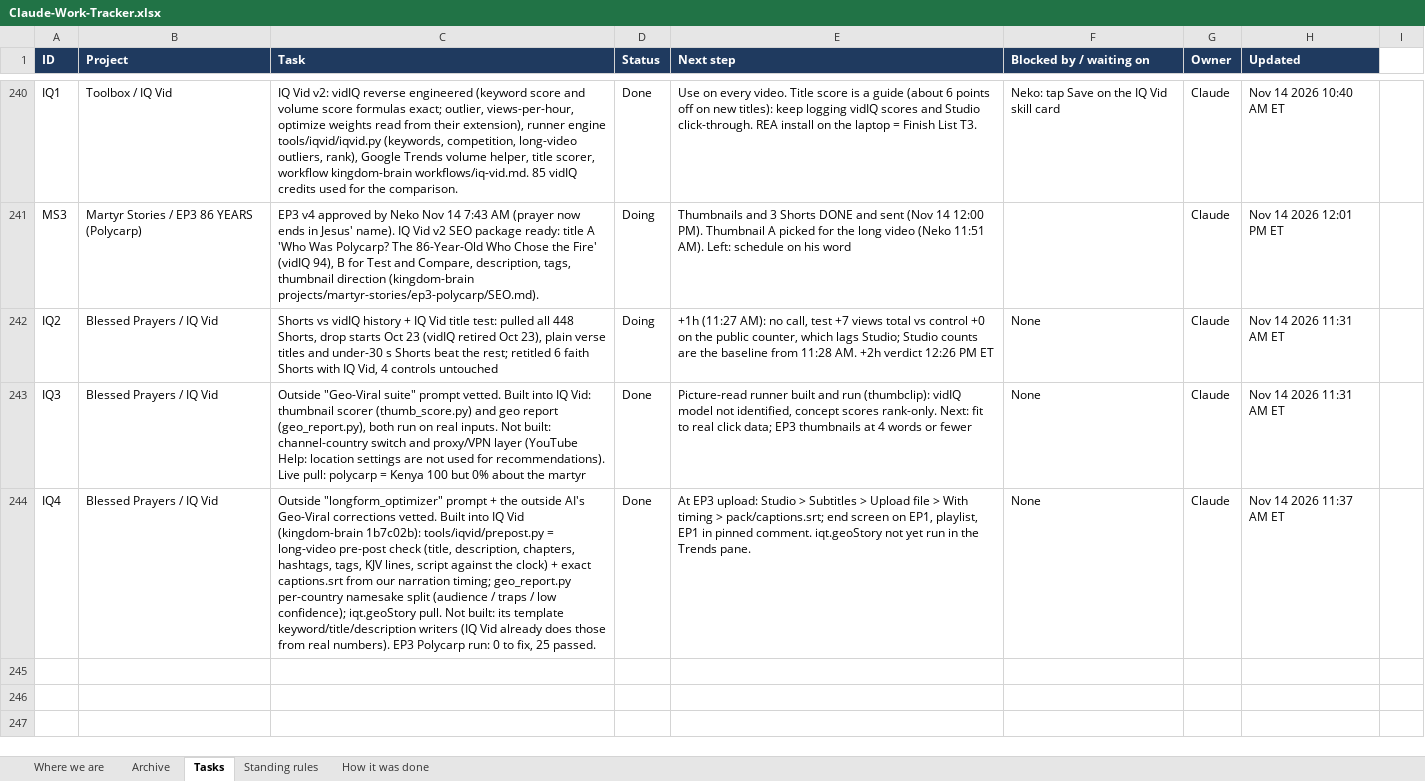
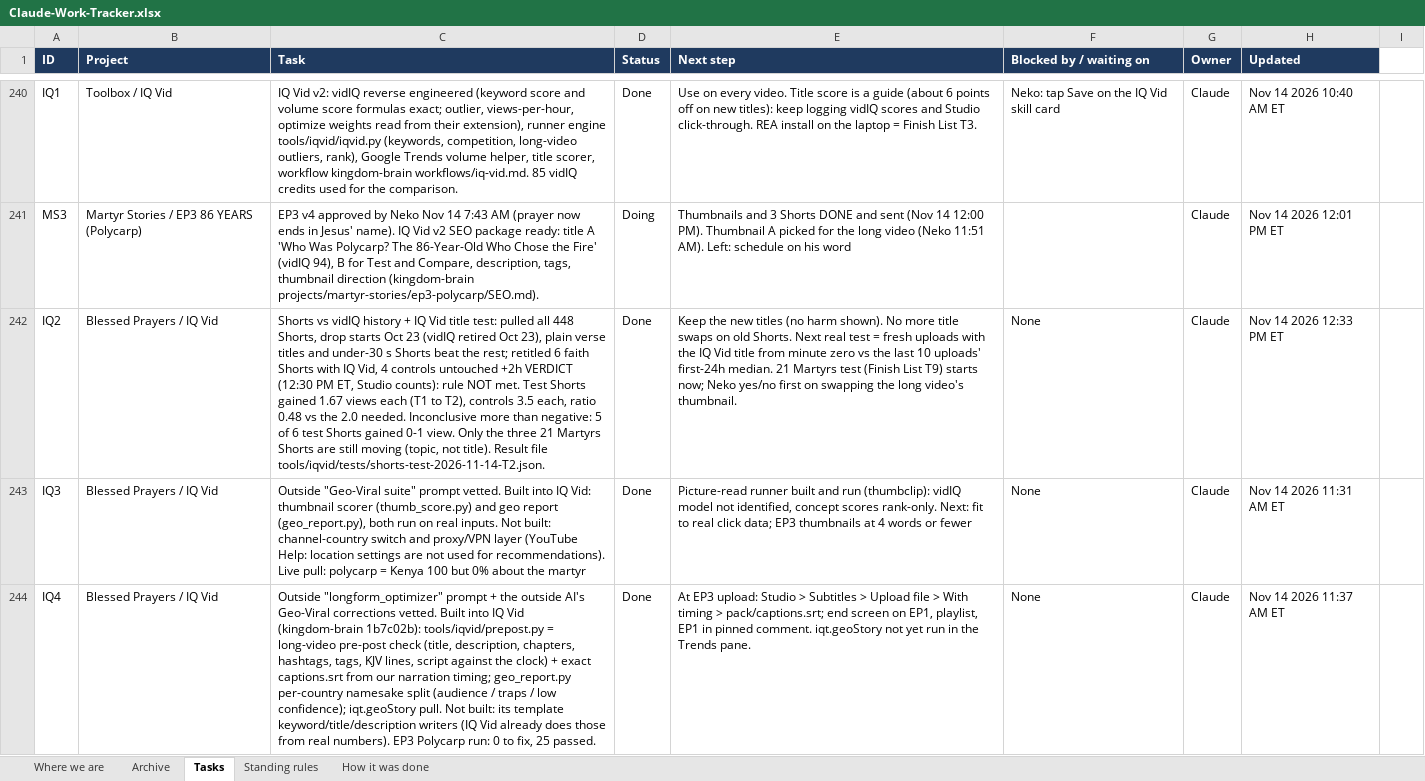
Before and after one commit to nekohusser-beep/morning-word-videos., an Excel workbook: overnight/Claude-Work-Tracker.xlsx, sheet Tasks, drawn as a sheet; only a part is shown, gaps mark what is left out; values as stored, in another font and other column widths than the file's, no borders; conditional formats not drawn; the diff names each change by its address in the sheet, - before the commit and + after, or states it on an @@ line.

```diff
--- a/overnight/Claude-Work-Tracker.xlsx (sheet Tasks)
+++ b/overnight/Claude-Work-Tracker.xlsx (sheet Tasks)
-C242 (Task): …controls untouched
+C242 (Task): …controls untouched +2h VERDICT (12:30 PM ET, Studio counts): rule NOT met. Test Shorts gained 1.67 views each (T1 to T2), controls 3.5 each, ratio 0.48 vs the 2.0 needed. Inconclusive more than negative: 5 of 6 test Shorts gained 0-1 view. Only the three 21 Martyrs Shorts are still moving (topic, not title). Result file tools/iqvid/tests/shorts-test-2026-11-14-T2.json.
-D242 (Status): Doing
+D242 (Status): Done
-E242 (Next step): +1h (11:27 AM): no call, test +7 views total vs control +0 on the public counter, which lags Studio; Studio counts are the baseline from 11:28 AM. +2h verdict 12:26 PM ET
+E242 (Next step): Keep the new titles (no harm shown). No more title swaps on old Shorts. Next real test = fresh uploads with the IQ Vid title from minute zero vs the last 10 uploads' first-24h median. 21 Martyrs test (Finish List T9) starts now; Neko yes/no first on swapping the long video's thumbnail.
-H242 (Updated): Nov 14 2026 11:31 AM ET
+H242 (Updated): Nov 14 2026 12:33 PM ET
```
Also changed, not shown: sheet Where we are, sheet How it was done, 1 other file.
